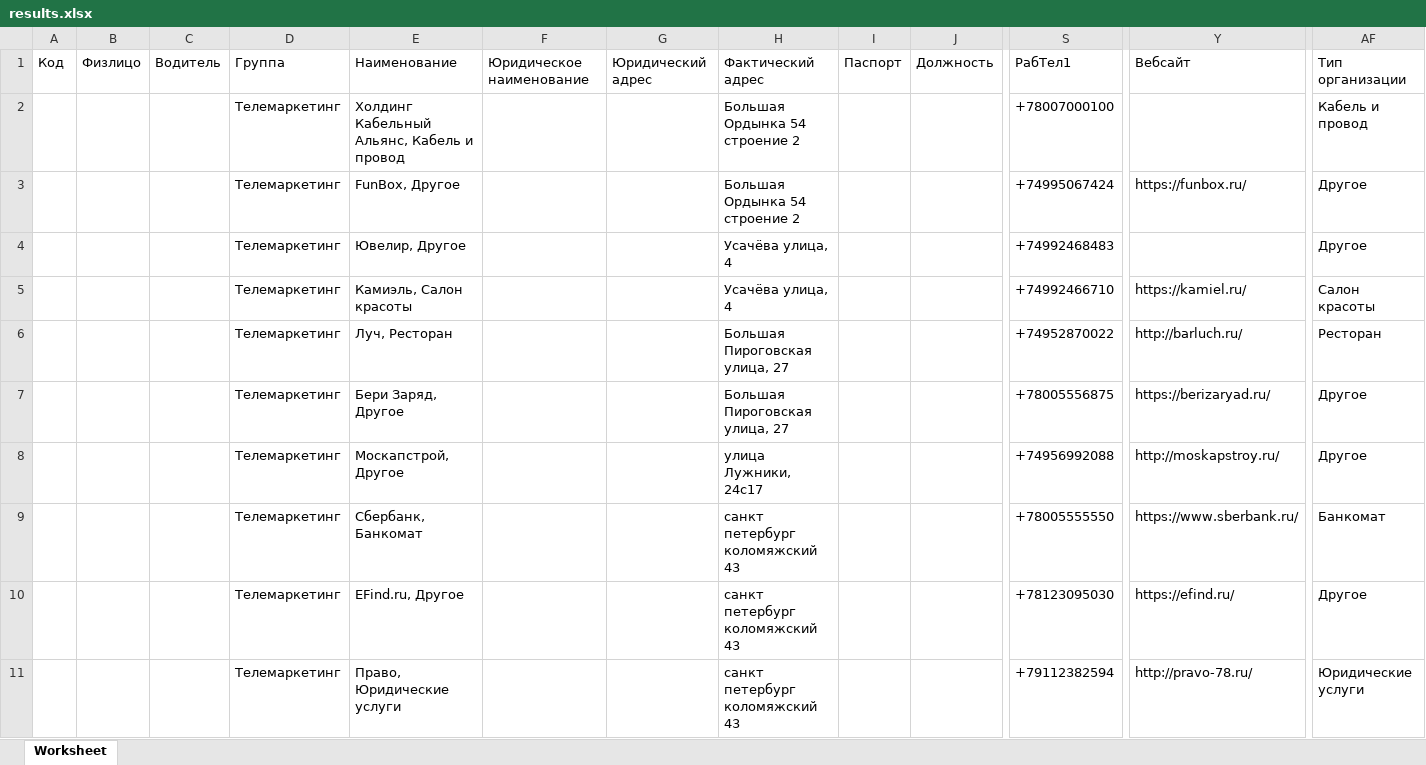
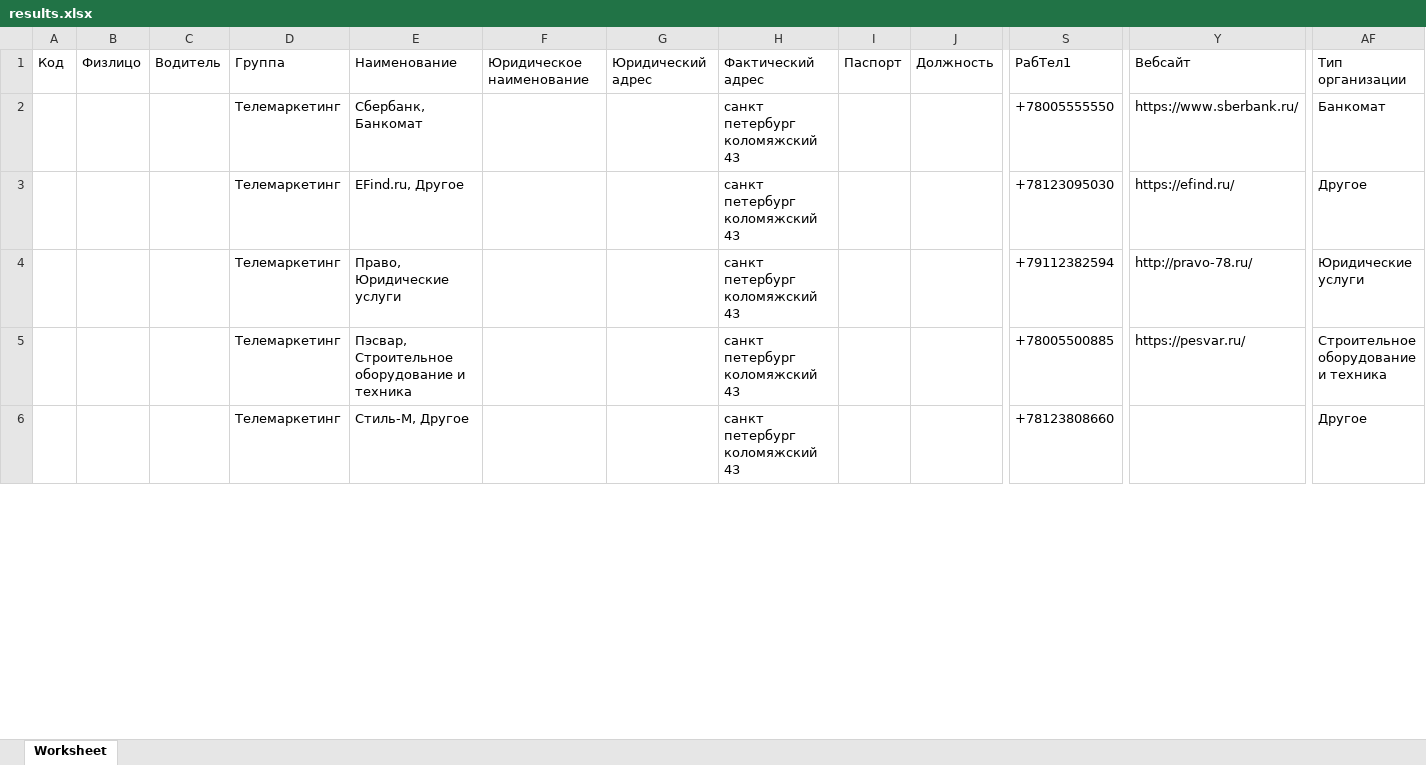
Before and after one commit to lxndrbnsv/yandex_maps_scraper, an Excel workbook: results.xlsx, sheet Worksheet, drawn as a sheet; only a part is shown, gaps mark what is left out; the shorter side is filled out with more unchanged rows; values as stored, in another font and other column widths than the file's, no borders; removed rows and columns are numbered as before the commit, all else as after; rows hold the shown columns only; the diff covers the shown part only; the diff names each change by its address in the sheet, - before the commit and + after, or states it on an @@ line.

```diff
--- a/results.xlsx (sheet Worksheet)
+++ b/results.xlsx (sheet Worksheet)
-row 2:  |  |  | Телемаркетинг | Холдинг Кабельный Альянс, Кабель и провод |  |  | Большая Ордынка 54 строение 2 |  |  | +78007000100 |  | Кабель и провод
-row 3:  |  |  | Телемаркетинг | FunBox, Другое |  |  | Большая Ордынка 54 строение 2 |  |  | +74995067424 | https://funbox.ru/ | Другое
-row 4:  |  |  | Телемаркетинг | Ювелир, Другое |  |  | Усачёва улица, 4 |  |  | +74992468483 |  | Другое
-row 5:  |  |  | Телемаркетинг | Камиэль, Салон красоты |  |  | Усачёва улица, 4 |  |  | +74992466710 | https://kamiel.ru/ | Салон красоты
-row 6:  |  |  | Телемаркетинг | Луч, Ресторан |  |  | Большая Пироговская улица, 27 |  |  | +74952870022 | http://barluch.ru/ | Ресторан
-row 7:  |  |  | Телемаркетинг | Бери Заряд, Другое |  |  | Большая Пироговская улица, 27 |  |  | +78005556875 | https://berizaryad.ru/ | Другое
-row 8:  |  |  | Телемаркетинг | Москапстрой, Другое |  |  | улица Лужники, 24с17 |  |  | +74956992088 | http://moskapstroy.ru/ | Другое
```
Also changed, not shown: 6 added rows, 43 removed rows and 12 edited cells elsewhere in this sheet, 2 other files.
